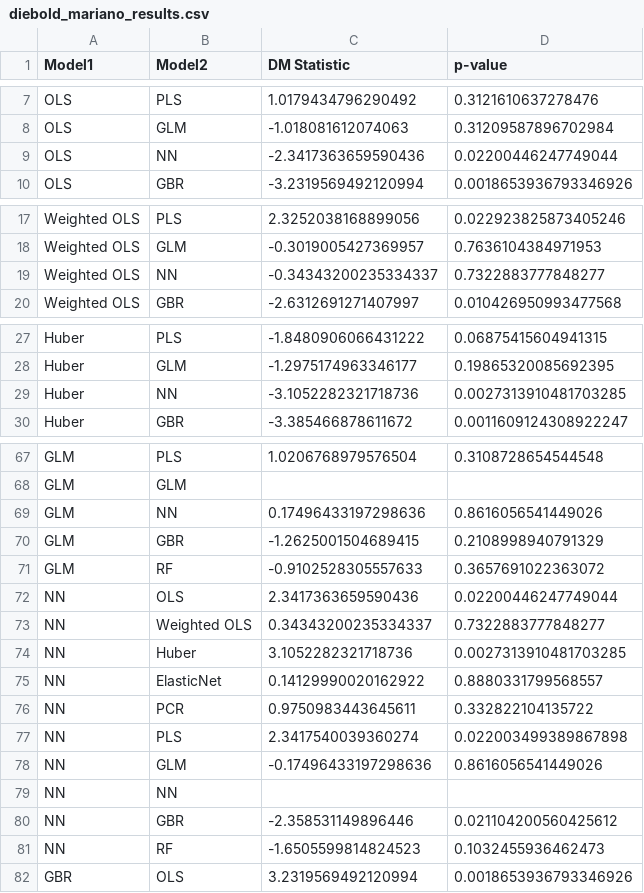
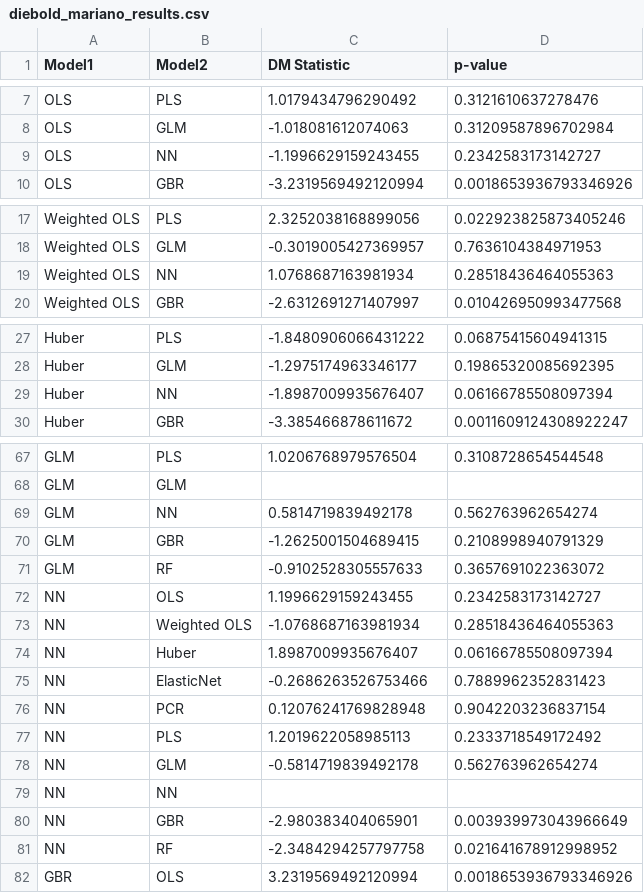
Before and after one commit to DennisSackmann/Problemset6, a CSV file: data/diebold_mariano_results.csv, drawn as a sheet; only a part is shown, gaps mark what is left out; the diff covers the shown part only.

```diff
--- a/data/diebold_mariano_results.csv
+++ b/data/diebold_mariano_results.csv
@@ -8,3 +8,3 @@ OLS,PLS,1.0179434796290492,0.3121610637278476
 OLS,GLM,-1.018081612074063,0.31209587896702984
-OLS,NN,-2.3417363659590436,0.02200446247749044
+OLS,NN,-1.1996629159243455,0.2342583173142727
 OLS,GBR,-3.2319569492120994,0.0018653936793346926
@@ -18,3 +18,3 @@ Weighted OLS,PLS,2.3252038168899056,0.022923825873405246
 Weighted OLS,GLM,-0.3019005427369957,0.7636104384971953
-Weighted OLS,NN,-0.34343200235334337,0.7322883777848277
+Weighted OLS,NN,1.0768687163981934,0.28518436464055363
 Weighted OLS,GBR,-2.6312691271407997,0.010426950993477568
@@ -28,3 +28,3 @@ Huber,PLS,-1.8480906066431222,0.06875415604941315
 Huber,GLM,-1.2975174963346177,0.19865320085692395
-Huber,NN,-3.1052282321718736,0.0027313910481703285
+Huber,NN,-1.8987009935676407,0.06166785508097394
 Huber,GBR,-3.385466878611672,0.0011609124308922247
@@ -68,15 +68,15 @@ GLM,PLS,1.0206768979576504,0.3108728654544548
 GLM,GLM,,
-GLM,NN,0.17496433197298636,0.8616056541449026
+GLM,NN,0.5814719839492178,0.562763962654274
 GLM,GBR,-1.2625001504689415,0.2108998940791329
 GLM,RF,-0.9102528305557633,0.3657691022363072
-NN,OLS,2.3417363659590436,0.02200446247749044
-NN,Weighted OLS,0.34343200235334337,0.7322883777848277
-NN,Huber,3.1052282321718736,0.0027313910481703285
-NN,ElasticNet,0.14129990020162922,0.8880331799568557
-NN,PCR,0.9750983443645611,0.332822104135722
-NN,PLS,2.3417540039360274,0.022003499389867898
-NN,GLM,-0.17496433197298636,0.8616056541449026
+NN,OLS,1.1996629159243455,0.2342583173142727
+NN,Weighted OLS,-1.0768687163981934,0.28518436464055363
+NN,Huber,1.8987009935676407,0.06166785508097394
+NN,ElasticNet,-0.2686263526753466,0.7889962352831423
+NN,PCR,0.12076241769828948,0.9042203236837154
+NN,PLS,1.2019622058985113,0.2333718549172492
+NN,GLM,-0.5814719839492178,0.562763962654274
 NN,NN,,
-NN,GBR,-2.358531149896446,0.021104200560425612
-NN,RF,-1.6505599814824523,0.1032455936462473
+NN,GBR,-2.980383404065901,0.003939973043966649
+NN,RF,-2.3484294257797758,0.021641678912998952
 GBR,OLS,3.2319569492120994,0.0018653936793346926
```
Also changed, not shown: 10 edited cells elsewhere in this file, data/r2_results.csv, data/variable_importance_all_models.csv, 25 other files.
